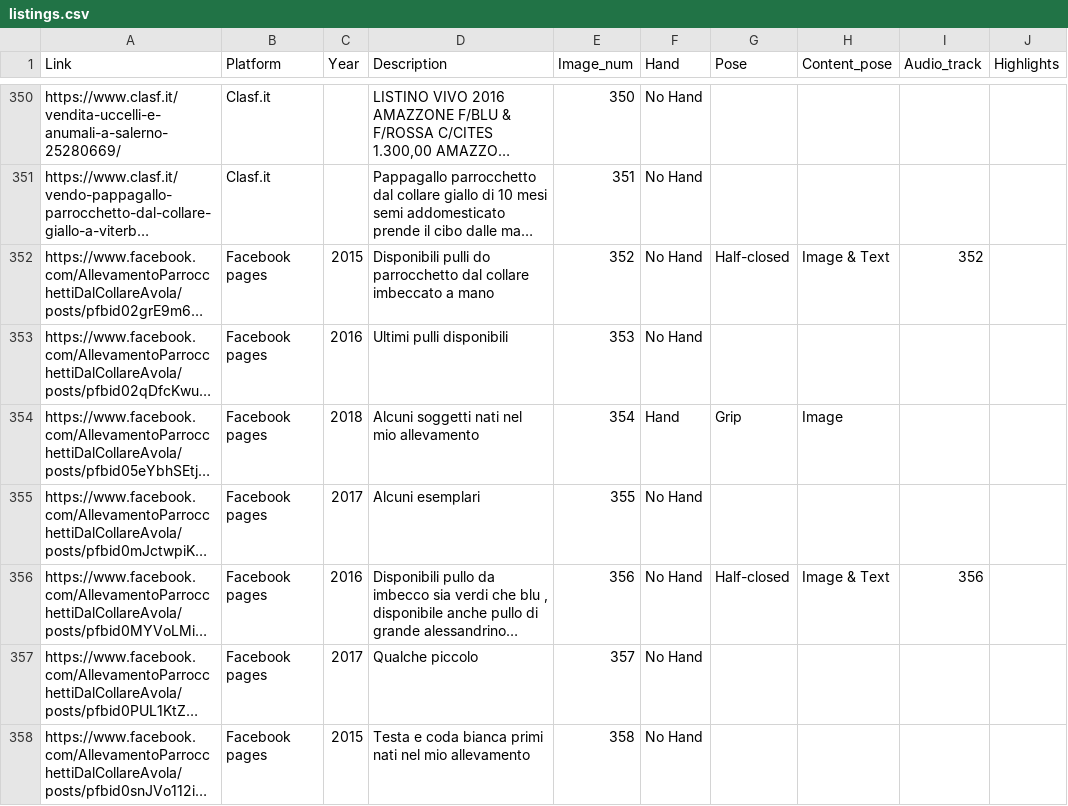
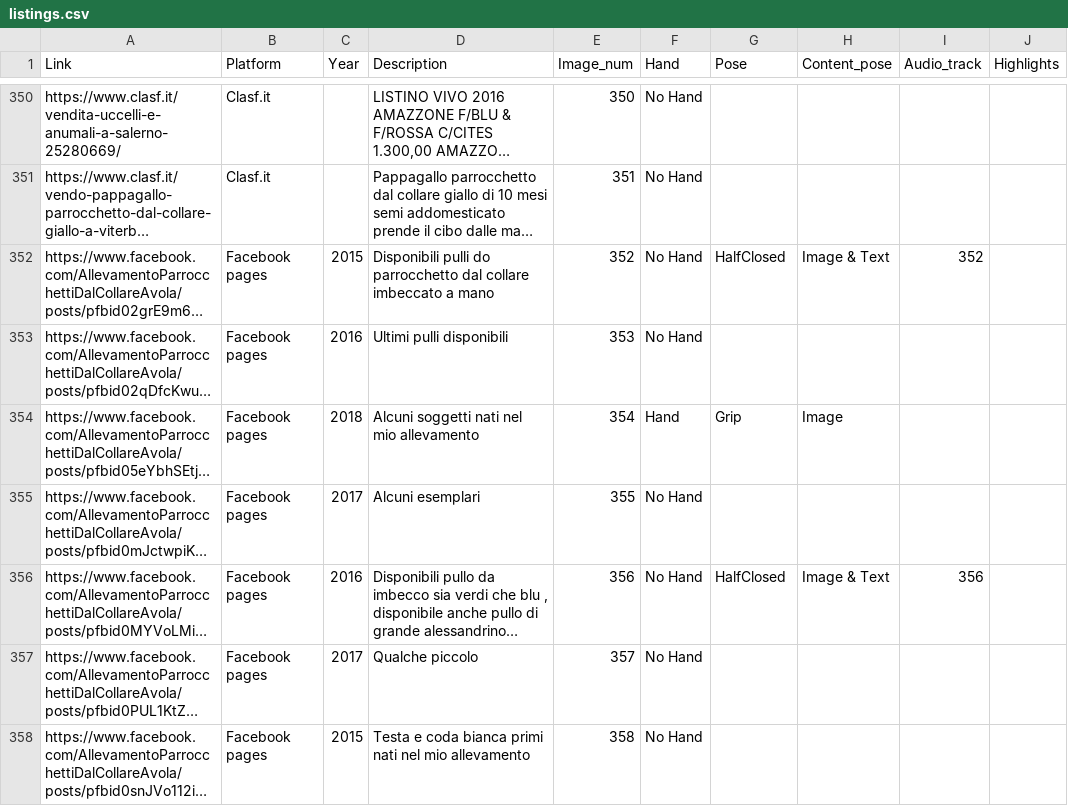
Before and after one commit to martinaesposito/handling-parakeets, a CSV file: converter/listings.csv, drawn as a sheet; only a part is shown, gaps mark what is left out; long unchanged cells end in …; the diff covers the shown part only; the diff names each change by its address in the sheet, - before the commit and + after, or states it on an @@ line.

```diff
--- a/converter/listings.csv
+++ b/converter/listings.csv
-G352 (Pose): Half-closed
+G352 (Pose): HalfClosed
-G356 (Pose): Half-closed
+G356 (Pose): HalfClosed
```
Also changed, not shown: 64 edited cells elsewhere in this file, 6 other files.
